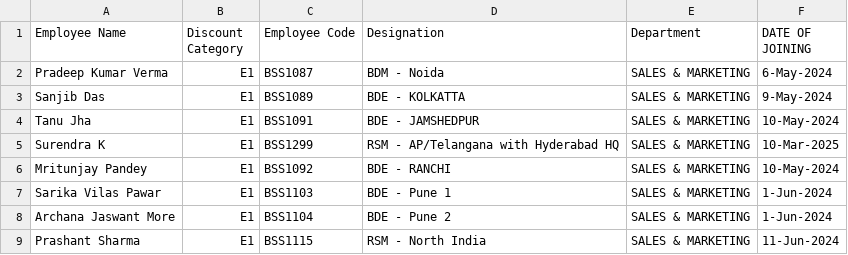
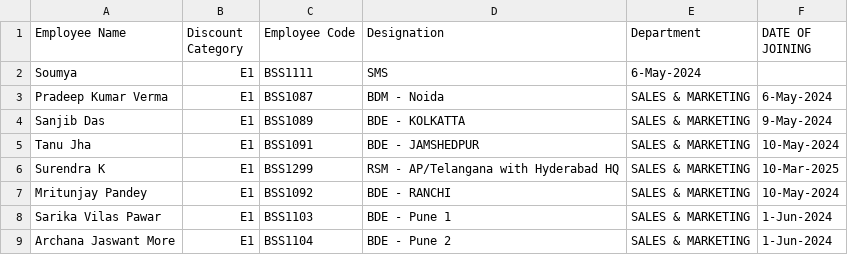
Before and after one commit to Rigvedsarougi/Employee-Sales-Data, a CSV file: Invoice - Person.csv, drawn as a sheet; only a part is shown; the shorter side is filled out with more unchanged rows.

Commit message:
Update Invoice - Person.csv

```diff
--- a/Invoice - Person.csv
+++ b/Invoice - Person.csv
@@ -1,2 +1,3 @@
 Employee Name,Discount Category,Employee Code,Designation,Department,DATE OF JOINING
+Soumya,E1,BSS1111,SMS,6-May-2024
 Pradeep Kumar Verma,E1,BSS1087,BDM - Noida,SALES & MARKETING,6-May-2024
```
